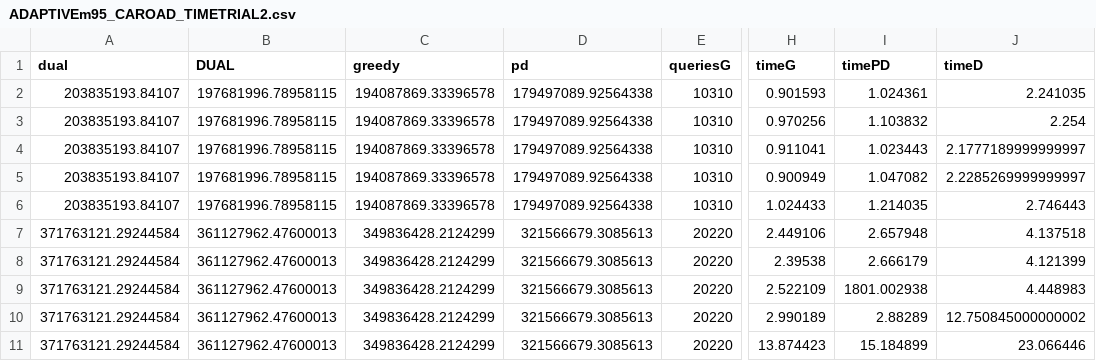
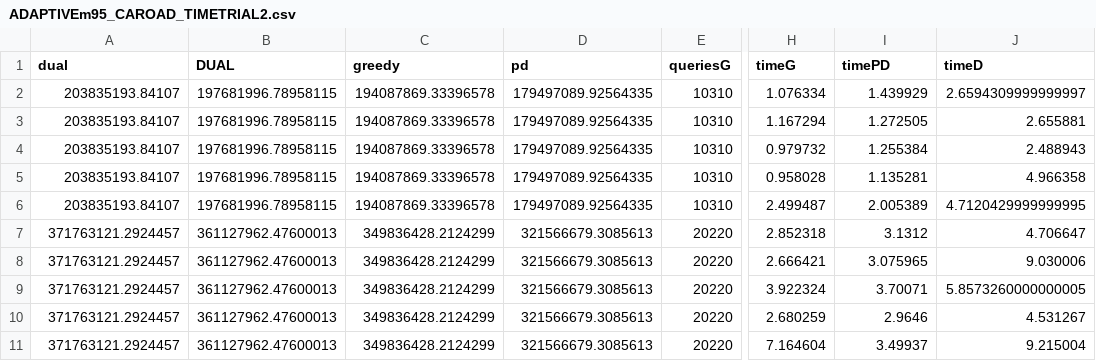
Before and after one commit to LucCote/MSM-Primal-Dual, a CSV file: experiment_results_output_data/ADAPTIVEm95_CAROAD_TIMETRIAL2.csv, drawn as a sheet; only a part is shown, gaps mark what is left out; the diff covers the shown part only; the diff names each change by its address in the sheet, - before the commit and + after, or states it on an @@ line.

```diff
--- a/experiment_results_output_data/ADAPTIVEm95_CAROAD_TIMETRIAL2.csv
+++ b/experiment_results_output_data/ADAPTIVEm95_CAROAD_TIMETRIAL2.csv
-D2:D6 (pd): 179497089.92564338
+D2:D6 (pd): 179497089.92564335
-H2 (timeG): 0.901593
+H2 (timeG): 1.076334
-I2 (timePD): 1.024361
+I2 (timePD): 1.439929
-J2 (timeD): 2.241035
+J2 (timeD): 2.6594309999999997
-H3 (timeG): 0.970256
+H3 (timeG): 1.167294
-I3 (timePD): 1.103832
+I3 (timePD): 1.272505
-J3 (timeD): 2.254
+J3 (timeD): 2.655881
-H4 (timeG): 0.911041
+H4 (timeG): 0.979732
-I4 (timePD): 1.023443
+I4 (timePD): 1.255384
-J4 (timeD): 2.1777189999999997
+J4 (timeD): 2.488943
-H5 (timeG): 0.900949
+H5 (timeG): 0.958028
-I5 (timePD): 1.047082
+I5 (timePD): 1.135281
-J5 (timeD): 2.2285269999999997
+J5 (timeD): 4.966358
-H6 (timeG): 1.024433
+H6 (timeG): 2.499487
-I6 (timePD): 1.214035
+I6 (timePD): 2.005389
-J6 (timeD): 2.746443
+J6 (timeD): 4.7120429999999995
-A7:A11 (dual): 371763121.29244584
+A7:A11 (dual): 371763121.2924457
-H7 (timeG): 2.449106
+H7 (timeG): 2.852318
-I7 (timePD): 2.657948
+I7 (timePD): 3.1312
-J7 (timeD): 4.137518
+J7 (timeD): 4.706647
-H8 (timeG): 2.39538
+H8 (timeG): 2.666421
-I8 (timePD): 2.666179
+I8 (timePD): 3.075965
-J8 (timeD): 4.121399
+J8 (timeD): 9.030006
-H9 (timeG): 2.522109
+H9 (timeG): 3.922324
-I9 (timePD): 1801.002938
+I9 (timePD): 3.70071
-J9 (timeD): 4.448983
+J9 (timeD): 5.8573260000000005
-H10 (timeG): 2.990189
+H10 (timeG): 2.680259
-I10 (timePD): 2.88289
+I10 (timePD): 2.9646
-J10 (timeD): 12.750845000000002
+J10 (timeD): 4.531267
-H11 (timeG): 13.874423
+H11 (timeG): 7.164604
-I11 (timePD): 15.184899
+I11 (timePD): 3.49937
-J11 (timeD): 23.066446
+J11 (timeD): 9.215004
```
Also changed, not shown: 115 edited cells elsewhere in this file, experiment_results_output_data/ADAPTIVEm95_BA_TIMETRIAL2.csv, experiment_results_output_data/ADAPTIVEm95_INFMAXCalTech_TIMETRIAL2.csv, 5 other files.
